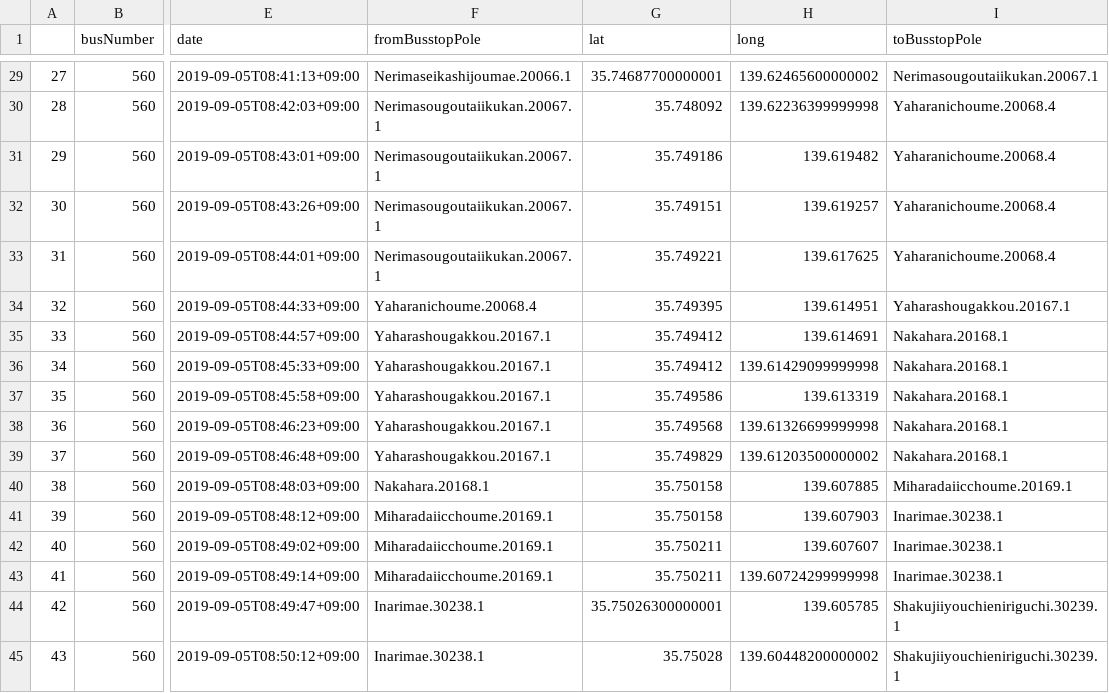
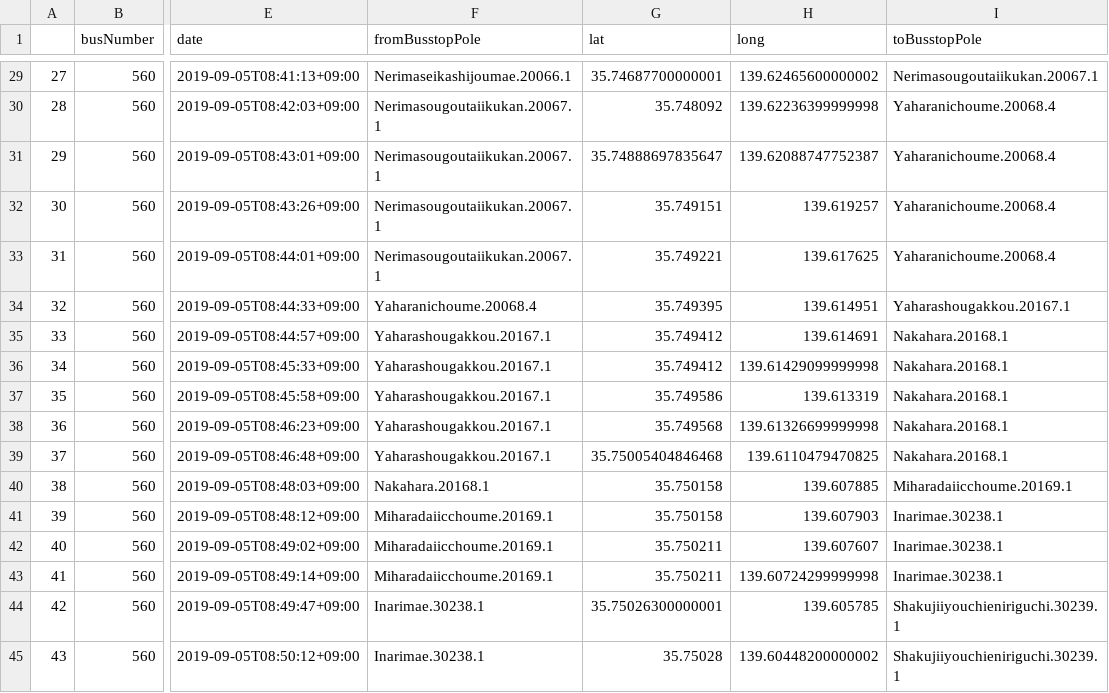
Before and after one commit to sarcastic555/comfort_transport, a CSV file: main/webapp/website/buslocation_data/bus_location_Neri48.csv, drawn as a sheet; only a part is shown, gaps mark what is left out; the diff covers the shown part only; the diff names each change by its address in the sheet, - before the commit and + after, or states it on an @@ line.

```diff
--- a/main/webapp/website/buslocation_data/bus_location_Neri48.csv
+++ b/main/webapp/website/buslocation_data/bus_location_Neri48.csv
-G31 (lat): 35.749186
+G31 (lat): 35.74888697835647
-H31 (long): 139.619482
+H31 (long): 139.62088747752387
-G39 (lat): 35.749829
+G39 (lat): 35.75005404846468
-H39 (long): 139.61203500000002
+H39 (long): 139.6110479470825
```
Also changed, not shown: 22 edited cells elsewhere in this file.
